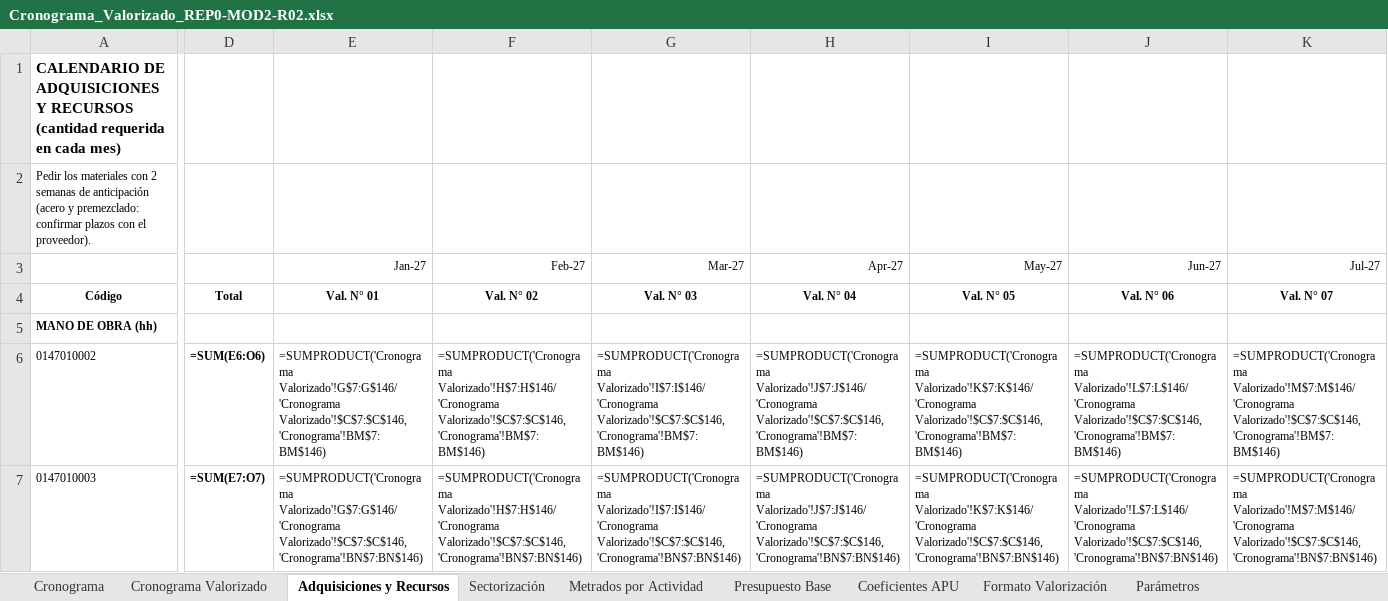
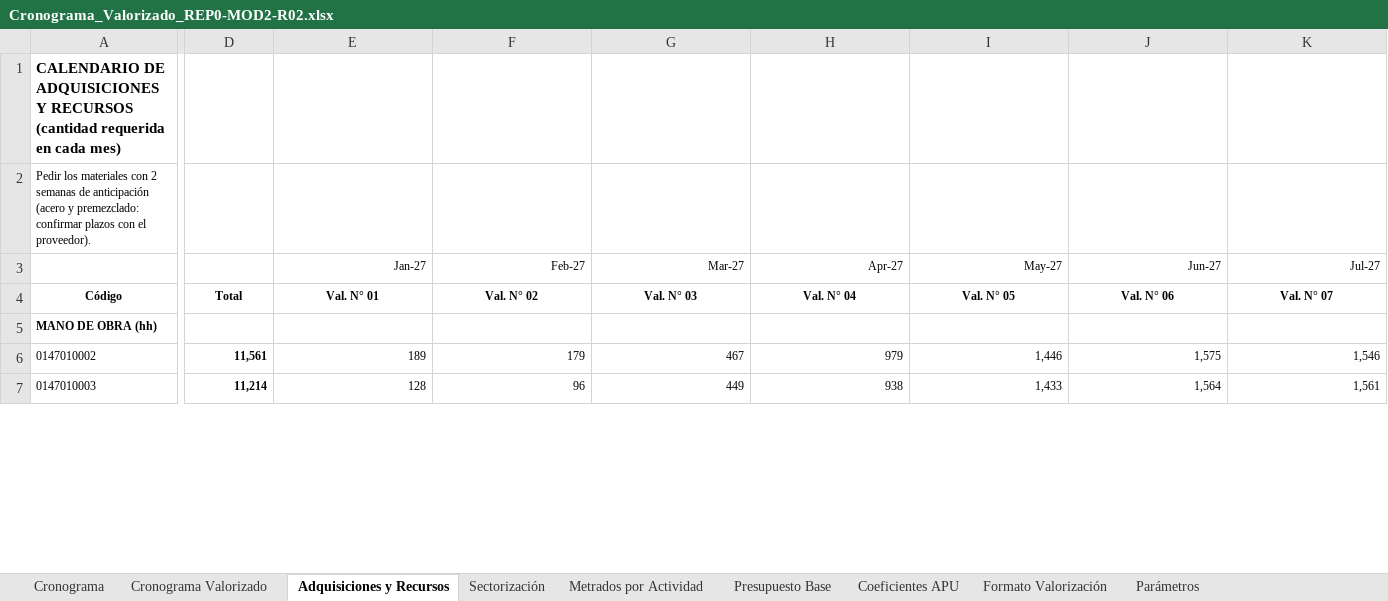
Before and after one commit to Lizzz7/BIM-IA, an Excel workbook: 5_Documentacion/Cronograma_Valorizado_REP0-MOD2-R02.xlsx, sheet Adquisiciones y Recursos, drawn as a sheet; only a part is shown, gaps mark what is left out; values as stored, in another font and other column widths than the file's, no borders; formulas without a stored value are shown as written; charts and pictures not drawn; the diff covers the shown part only; the diff names each change by its address in the sheet, - before the commit and + after, or states it on an @@ line.

```diff
--- a/5_Documentacion/Cronograma_Valorizado_REP0-MOD2-R02.xlsx (sheet Adquisiciones y Recursos)
+++ b/5_Documentacion/Cronograma_Valorizado_REP0-MOD2-R02.xlsx (sheet Adquisiciones y Recursos)
-D6: =SUM(E6:O6)
+D6: 11,561
-E6 (Jan-27): =SUMPRODUCT('Cronograma Valorizado'!G$7:G$146/'Cronograma Valorizado'!$C$7:$C$146,'Cronograma'!BM$7:BM$146)
+E6 (Jan-27): 189
-F6 (Feb-27): =SUMPRODUCT('Cronograma Valorizado'!H$7:H$146/'Cronograma Valorizado'!$C$7:$C$146,'Cronograma'!BM$7:BM$146)
+F6 (Feb-27): 179
-G6 (Mar-27): =SUMPRODUCT('Cronograma Valorizado'!I$7:I$146/'Cronograma Valorizado'!$C$7:$C$146,'Cronograma'!BM$7:BM$146)
+G6 (Mar-27): 467
-H6 (Apr-27): =SUMPRODUCT('Cronograma Valorizado'!J$7:J$146/'Cronograma Valorizado'!$C$7:$C$146,'Cronograma'!BM$7:BM$146)
+H6 (Apr-27): 979
-I6 (May-27): =SUMPRODUCT('Cronograma Valorizado'!K$7:K$146/'Cronograma Valorizado'!$C$7:$C$146,'Cronograma'!BM$7:BM$146)
+I6 (May-27): 1,446
-J6 (Jun-27): =SUMPRODUCT('Cronograma Valorizado'!L$7:L$146/'Cronograma Valorizado'!$C$7:$C$146,'Cronograma'!BM$7:BM$146)
+J6 (Jun-27): 1,575
-K6 (Jul-27): =SUMPRODUCT('Cronograma Valorizado'!M$7:M$146/'Cronograma Valorizado'!$C$7:$C$146,'Cronograma'!BM$7:BM$146)
+K6 (Jul-27): 1,546
-D7: =SUM(E7:O7)
+D7: 11,214
-E7 (Jan-27): =SUMPRODUCT('Cronograma Valorizado'!G$7:G$146/'Cronograma Valorizado'!$C$7:$C$146,'Cronograma'!BN$7:BN$146)
+E7 (Jan-27): 128
-F7 (Feb-27): =SUMPRODUCT('Cronograma Valorizado'!H$7:H$146/'Cronograma Valorizado'!$C$7:$C$146,'Cronograma'!BN$7:BN$146)
+F7 (Feb-27): 96
-G7 (Mar-27): =SUMPRODUCT('Cronograma Valorizado'!I$7:I$146/'Cronograma Valorizado'!$C$7:$C$146,'Cronograma'!BN$7:BN$146)
+G7 (Mar-27): 449
-H7 (Apr-27): =SUMPRODUCT('Cronograma Valorizado'!J$7:J$146/'Cronograma Valorizado'!$C$7:$C$146,'Cronograma'!BN$7:BN$146)
+H7 (Apr-27): 938
-I7 (May-27): =SUMPRODUCT('Cronograma Valorizado'!K$7:K$146/'Cronograma Valorizado'!$C$7:$C$146,'Cronograma'!BN$7:BN$146)
+I7 (May-27): 1,433
-J7 (Jun-27): =SUMPRODUCT('Cronograma Valorizado'!L$7:L$146/'Cronograma Valorizado'!$C$7:$C$146,'Cronograma'!BN$7:BN$146)
+J7 (Jun-27): 1,564
-K7 (Jul-27): =SUMPRODUCT('Cronograma Valorizado'!M$7:M$146/'Cronograma Valorizado'!$C$7:$C$146,'Cronograma'!BN$7:BN$146)
+K7 (Jul-27): 1,561
```
Also changed, not shown: 2 added rows, 2 removed rows and 308 edited cells elsewhere in this sheet, sheet Metrados por Actividad, sheet Cronograma Valorizado, sheet Cronograma, sheet Formato Valorización, sheet Presupuesto Base, charts or pictures, 42 other files.
